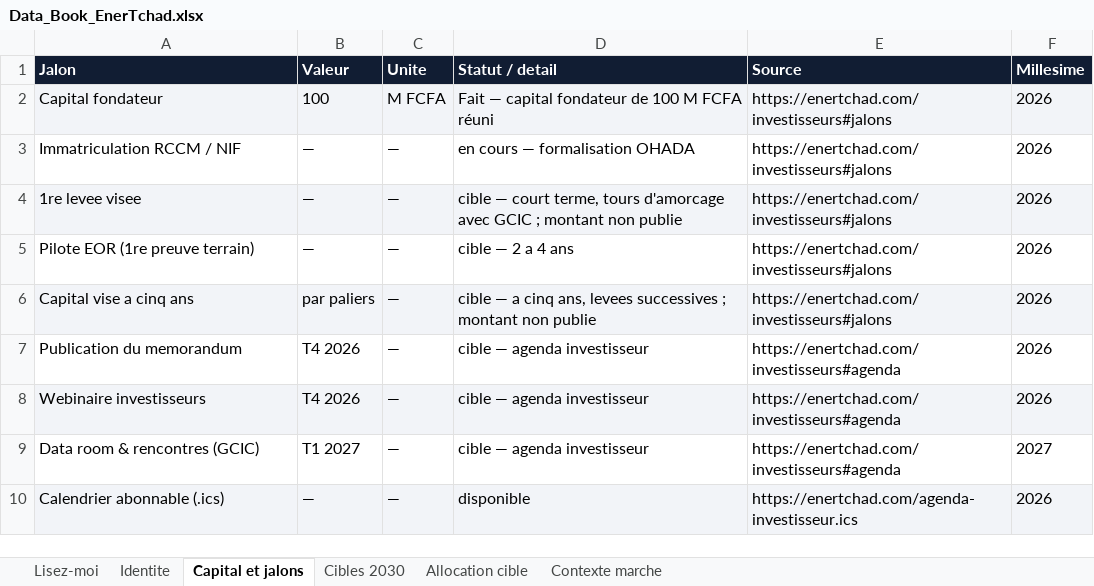
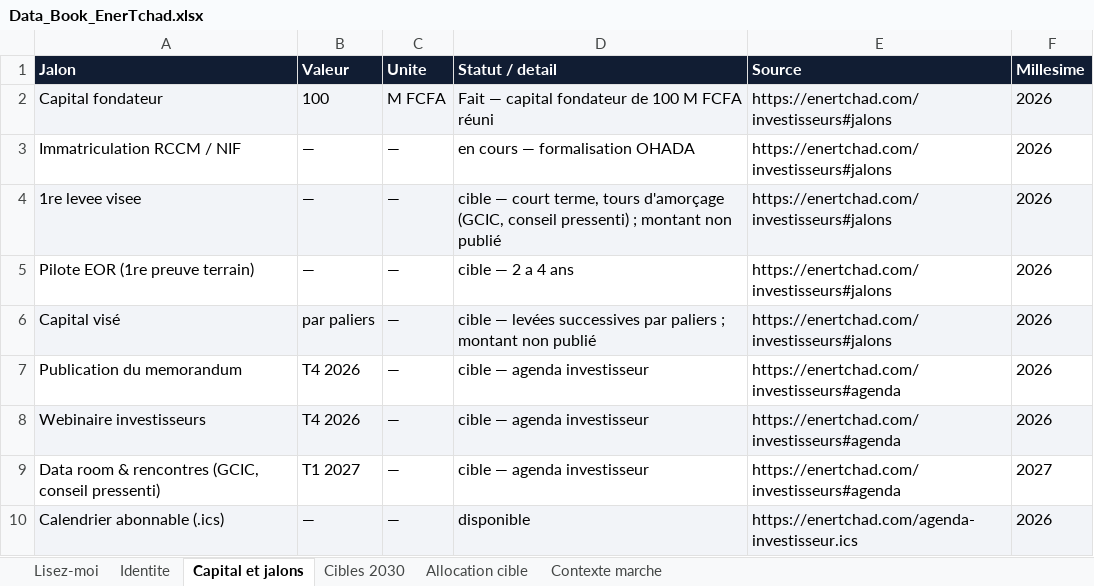
Before and after one commit to bmlemad/EnerTchad, an Excel workbook: Data_Book_EnerTchad.xlsx, sheet Capital et jalons, drawn as a sheet; values as stored, in another font and other column widths than the file's, no borders; the diff names each change by its address in the sheet, - before the commit and + after, or states it on an @@ line.

```diff
--- a/Data_Book_EnerTchad.xlsx (sheet Capital et jalons)
+++ b/Data_Book_EnerTchad.xlsx (sheet Capital et jalons)
-D4 (Statut / detail): …terme, tours d'amorcage avec GCIC ; montant non publie
+D4 (Statut / detail): …terme, tours d'amorçage (GCIC, conseil pressenti) ; montant non publié
-A6 (Jalon): Capital vise a cinq ans
+A6 (Jalon): Capital visé
-D6 (Statut / detail): cible — a cinq ans, levees successives ; montant non publie
+D6 (Statut / detail): cible — levées successives par paliers ; montant non publié
-A9 (Jalon): Data room & rencontres (GCIC)
+A9 (Jalon): Data room & rencontres (GCIC, conseil pressenti)
```
Also changed, not shown: sheet Identite, sheet Cibles 2030, sheet Lisez-moi, 26 other files.
